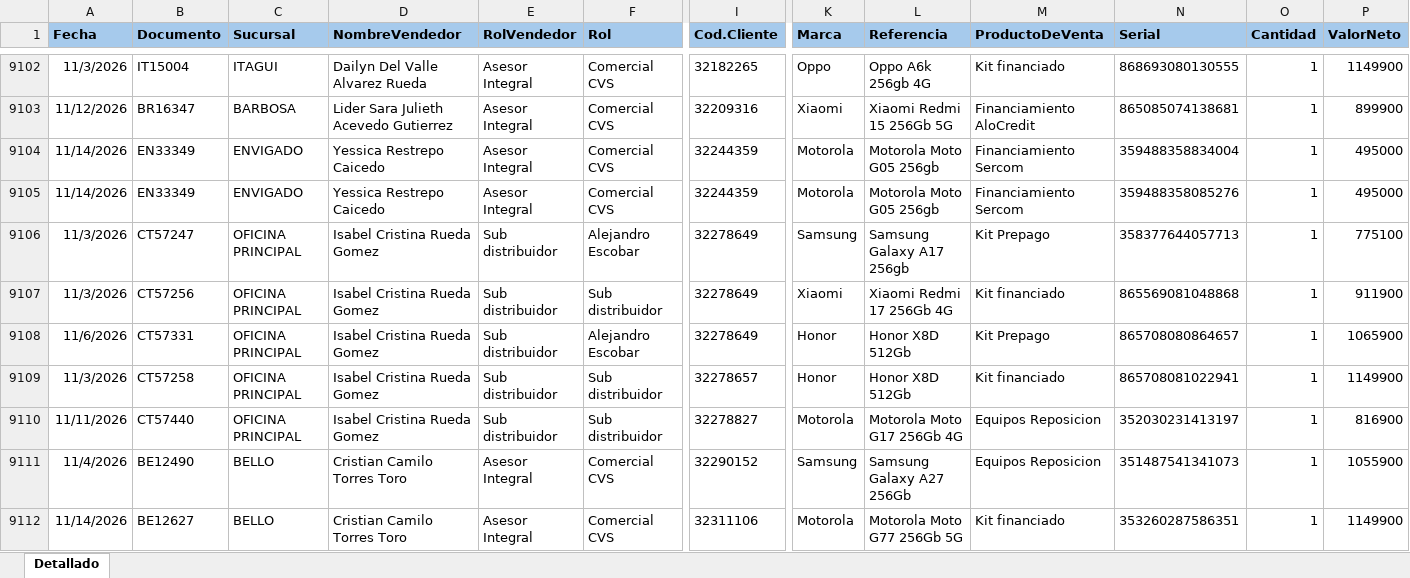
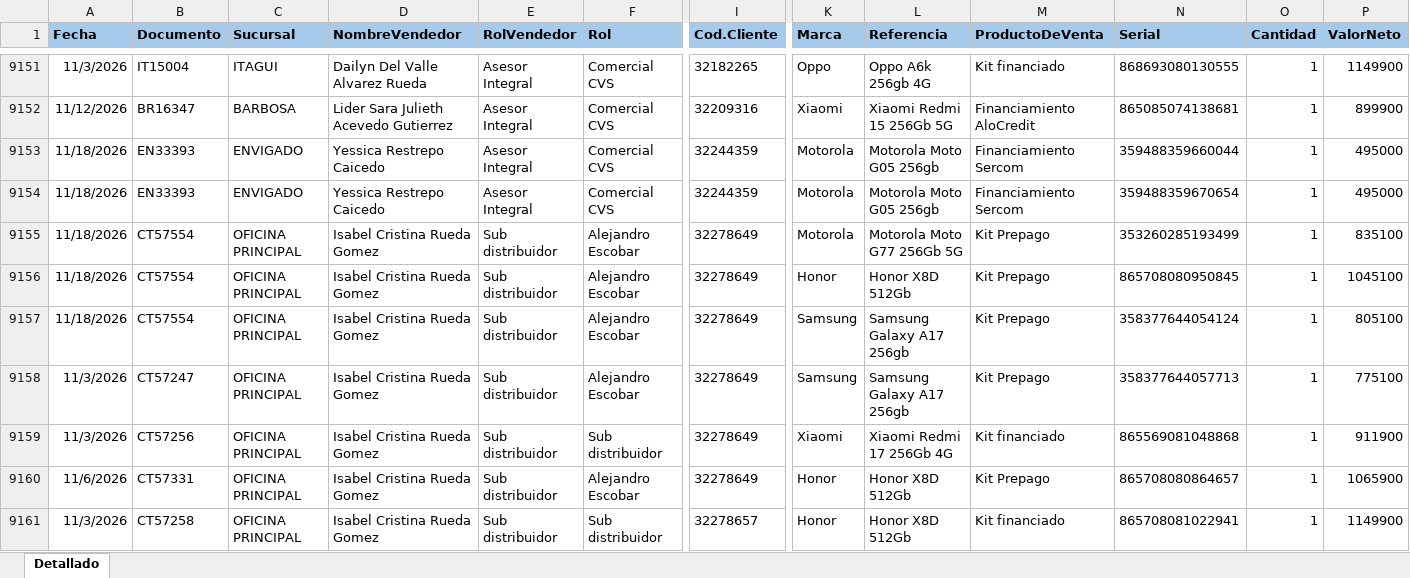
Before and after one commit to Paolam1903/EQUIPOS, an Excel workbook: ventas.xlsx, sheet Detallado, drawn as a sheet; only a part is shown, gaps mark what is left out; the shorter side is filled out with more unchanged rows; values as stored, in another font and other column widths than the file's, no borders; conditional formats not drawn; addresses are those after the commit; rows hold the shown columns only; the diff covers the shown part only; the diff names each change by its address in the sheet, - before the commit and + after, or states it on an @@ line.

```diff
--- a/ventas.xlsx (sheet Detallado)
+++ b/ventas.xlsx (sheet Detallado)
-A9153:A9154 (Fecha): 11/14/2026
+A9153:A9154 (Fecha): 11/18/2026
-B9153:B9154 (Documento): EN33349
+B9153:B9154 (Documento): EN33393
-N9153 (Serial): 359488358834004
+N9153 (Serial): 359488359660044
-N9154 (Serial): 359488358085276
+N9154 (Serial): 359488359670654
+row 9155: 11/18/2026 | CT57554 | OFICINA PRINCIPAL | Isabel Cristina Rueda Gomez | Sub distribuidor | Alejandro Escobar | 32278649 | Motorola | Motorola Moto G77 256Gb 5G | Kit Prepago | 353260285193499 | 1 | 835100
+row 9156: 11/18/2026 | CT57554 | OFICINA PRINCIPAL | Isabel Cristina Rueda Gomez | Sub distribuidor | Alejandro Escobar | 32278649 | Honor | Honor X8D 512Gb | Kit Prepago | 865708080950845 | 1 | 1045100
+row 9157: 11/18/2026 | CT57554 | OFICINA PRINCIPAL | Isabel Cristina Rueda Gomez | Sub distribuidor | Alejandro Escobar | 32278649 | Samsung | Samsung Galaxy A17 256gb | Kit Prepago | 358377644054124 | 1 | 805100
```
Also changed, not shown: 80 added rows, 4 removed rows, 49 moved rows and 97 edited cells elsewhere in this sheet, 1 other file.
